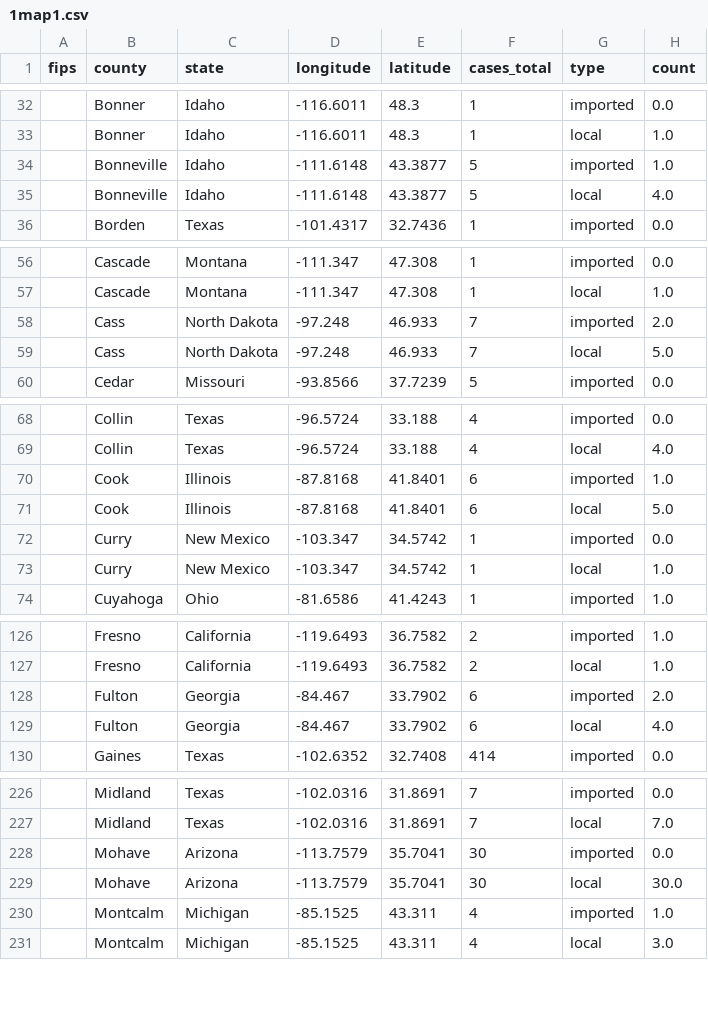
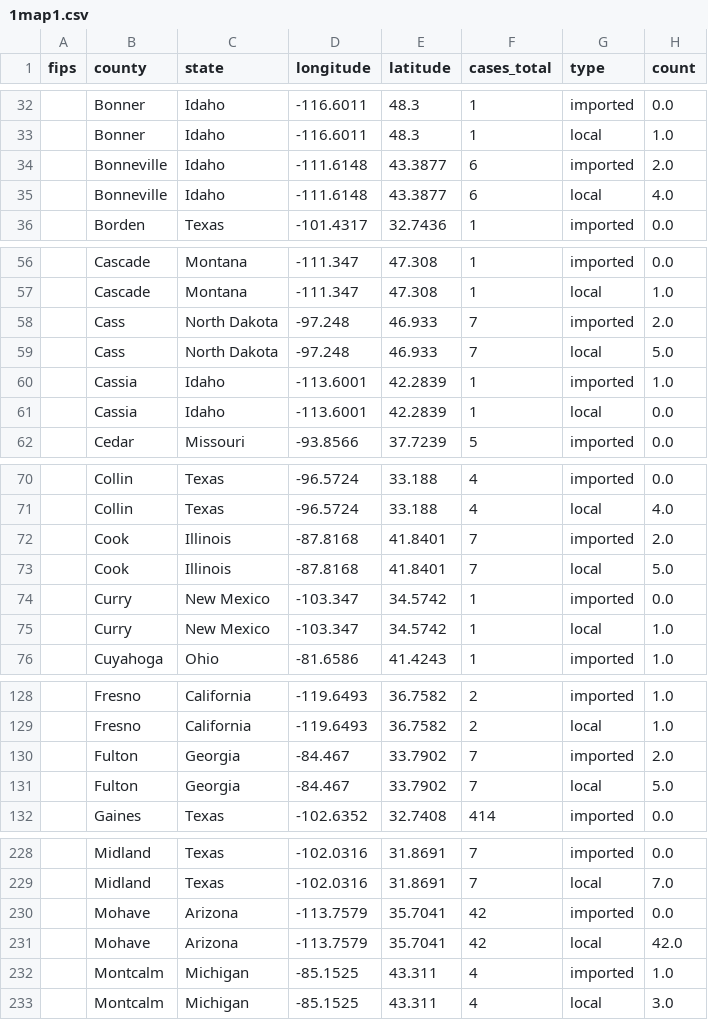
Before and after one commit to CSSEGISandData/measles_tracker_test, a CSV file: GitHub Ready Version/1map1.csv, drawn as a sheet; only a part is shown, gaps mark what is left out; the diff covers the shown part only.

```diff
--- a/GitHub Ready Version/1map1.csv
+++ b/GitHub Ready Version/1map1.csv
@@ -33,4 +33,4 @@ fips,county,state,longitude,latitude,cases_total,type,count
 ,Bonner,Idaho,-116.6011,48.3,1,local,1.0
-,Bonneville,Idaho,-111.6148,43.3877,5,imported,1.0
-,Bonneville,Idaho,-111.6148,43.3877,5,local,4.0
+,Bonneville,Idaho,-111.6148,43.3877,6,imported,2.0
+,Bonneville,Idaho,-111.6148,43.3877,6,local,4.0
 ,Borden,Texas,-101.4317,32.7436,1,imported,0.0
@@ -59,2 +59,4 @@ fips,county,state,longitude,latitude,cases_total,type,count
 ,Cass,North Dakota,-97.248,46.933,7,local,5.0
+,Cassia,Idaho,-113.6001,42.2839,1,imported,1.0
+,Cassia,Idaho,-113.6001,42.2839,1,local,0.0
 ,Cedar,Missouri,-93.8566,37.7239,5,imported,0.0
@@ -69,4 +71,4 @@ fips,county,state,longitude,latitude,cases_total,type,count
 ,Collin,Texas,-96.5724,33.188,4,local,4.0
-,Cook,Illinois,-87.8168,41.8401,6,imported,1.0
-,Cook,Illinois,-87.8168,41.8401,6,local,5.0
+,Cook,Illinois,-87.8168,41.8401,7,imported,2.0
+,Cook,Illinois,-87.8168,41.8401,7,local,5.0
 ,Curry,New Mexico,-103.347,34.5742,1,imported,0.0
@@ -127,4 +129,4 @@ fips,county,state,longitude,latitude,cases_total,type,count
 ,Fresno,California,-119.6493,36.7582,2,local,1.0
-,Fulton,Georgia,-84.467,33.7902,6,imported,2.0
-,Fulton,Georgia,-84.467,33.7902,6,local,4.0
+,Fulton,Georgia,-84.467,33.7902,7,imported,2.0
+,Fulton,Georgia,-84.467,33.7902,7,local,5.0
 ,Gaines,Texas,-102.6352,32.7408,414,imported,0.0
@@ -227,4 +229,4 @@ fips,county,state,longitude,latitude,cases_total,type,count
 ,Midland,Texas,-102.0316,31.8691,7,local,7.0
-,Mohave,Arizona,-113.7579,35.7041,30,imported,0.0
-,Mohave,Arizona,-113.7579,35.7041,30,local,30.0
+,Mohave,Arizona,-113.7579,35.7041,42,imported,0.0
+,Mohave,Arizona,-113.7579,35.7041,42,local,42.0
 ,Montcalm,Michigan,-85.1525,43.311,4,imported,1.0
```
Also changed, not shown: 3 edited cells elsewhere in this file, GitHub Ready Version/2map2.csv, GitHub Ready Version/3table.csv, 8 other files.
